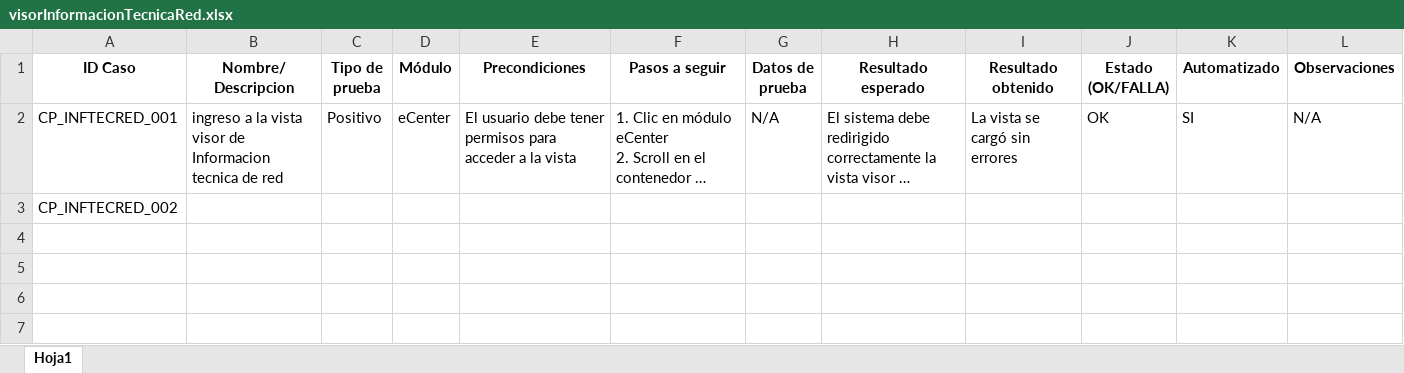
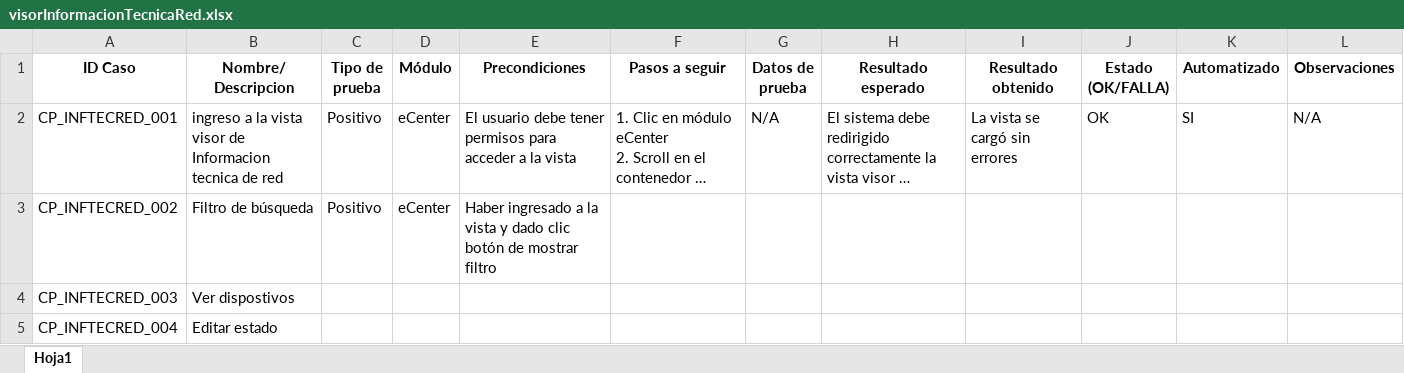
Before and after one commit to karencarrilloo/Automatizacion, an Excel workbook: docs/test-cases/visorInformacionTecnicaRed.xlsx, sheet Hoja1, drawn as a sheet; long unchanged cells end in …; values as stored, in another font and other column widths than the file's, no borders; the diff names each change by its address in the sheet, - before the commit and + after, or states it on an @@ line.

Commit message:
se ajustan casos de prueba en la vista visor informacion tecnica red y documentacion

```diff
--- a/docs/test-cases/visorInformacionTecnicaRed.xlsx (sheet Hoja1)
+++ b/docs/test-cases/visorInformacionTecnicaRed.xlsx (sheet Hoja1)
-B3 (Nombre/ Descripcion): (empty)
+B3 (Nombre/ Descripcion): Filtro de búsqueda
-C3 (Tipo de prueba): (empty)
+C3 (Tipo de prueba): Positivo
-D3 (Módulo): (empty)
+D3 (Módulo): eCenter
-E3 (Precondiciones): (empty)
+E3 (Precondiciones): Haber ingresado a la vista y dado clic botón de mostrar filtro
+row 4: CP_INFTECRED_003 | Ver dispostivos
+row 5: CP_INFTECRED_004 | Editar estado
```
Also changed, not shown: 2 other files.
